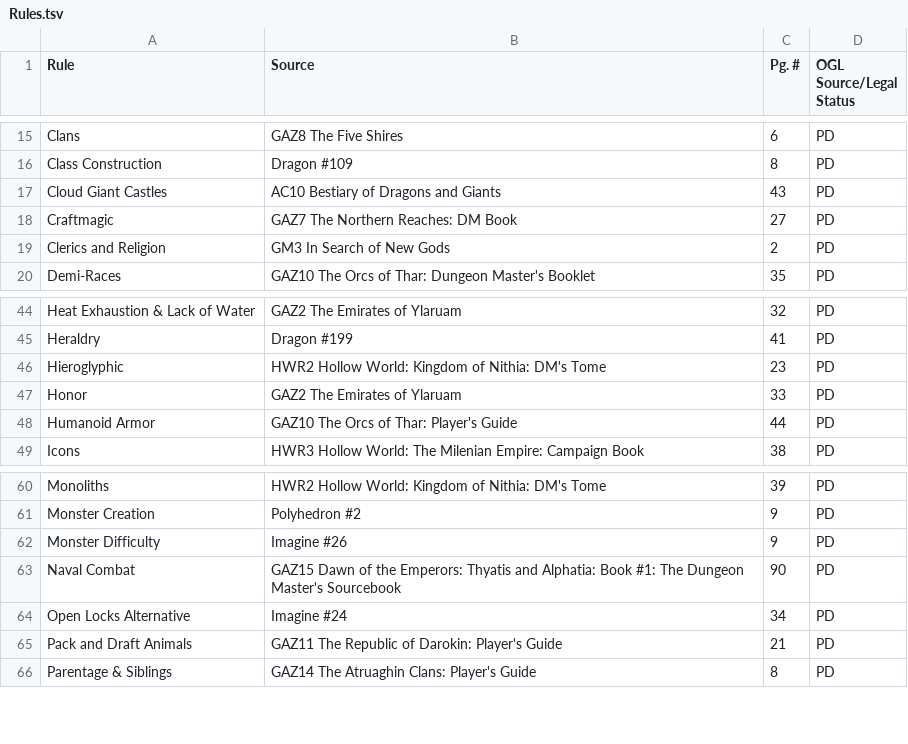
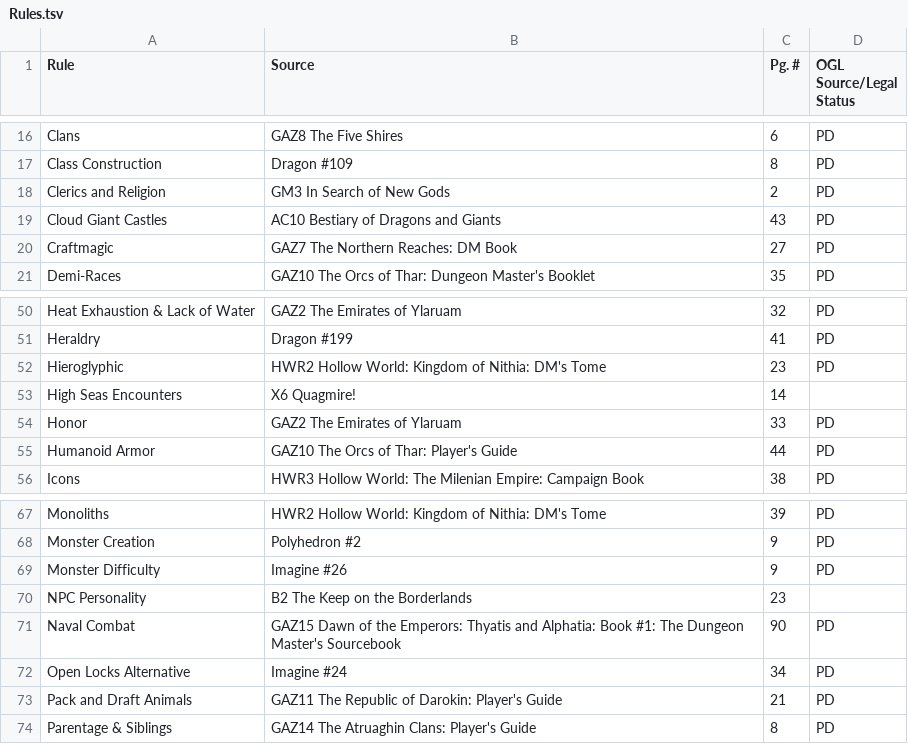
Before and after one commit to peterjschroeder/becmi-indexes, a TSV file: Rules.tsv, drawn as a sheet; only a part is shown, gaps mark what is left out; the diff covers the shown part only.

```diff
--- a/Rules.tsv
+++ b/Rules.tsv
@@ -16,5 +17,5 @@ Clans	GAZ8 The Five Shires	6	PD
 Class Construction	Dragon #109	8	PD
+Clerics and Religion	GM3 In Search of New Gods	2	PD
 Cloud Giant Castles	AC10 Bestiary of Dragons and Giants	43	PD
 Craftmagic	GAZ7 The Northern Reaches: DM Book	27	PD
-Clerics and Religion	GM3 In Search of New Gods	2	PD
 Demi-Races	GAZ10 The Orcs of Thar: Dungeon Master's Booklet	35	PD
@@ -46,2 +52,3 @@ Heraldry	Dragon #199	41	PD
 Hieroglyphic	HWR2 Hollow World: Kingdom of Nithia: DM's Tome	23	PD
+High Seas Encounters	X6 Quagmire!	14	
 Honor	GAZ2 The Emirates of Ylaruam	33	PD
@@ -62,2 +69,3 @@ Monster Creation	Polyhedron #2	9	PD
 Monster Difficulty	Imagine #26	9	PD
+NPC Personality	B2 The Keep on the Borderlands	23	
 Naval Combat	GAZ15 Dawn of the Emperors: Thyatis and Alphatia: Book #1: The Dungeon Master's Sourcebook	90	PD
```
Also changed, not shown: 19 added rows elsewhere in this file.
